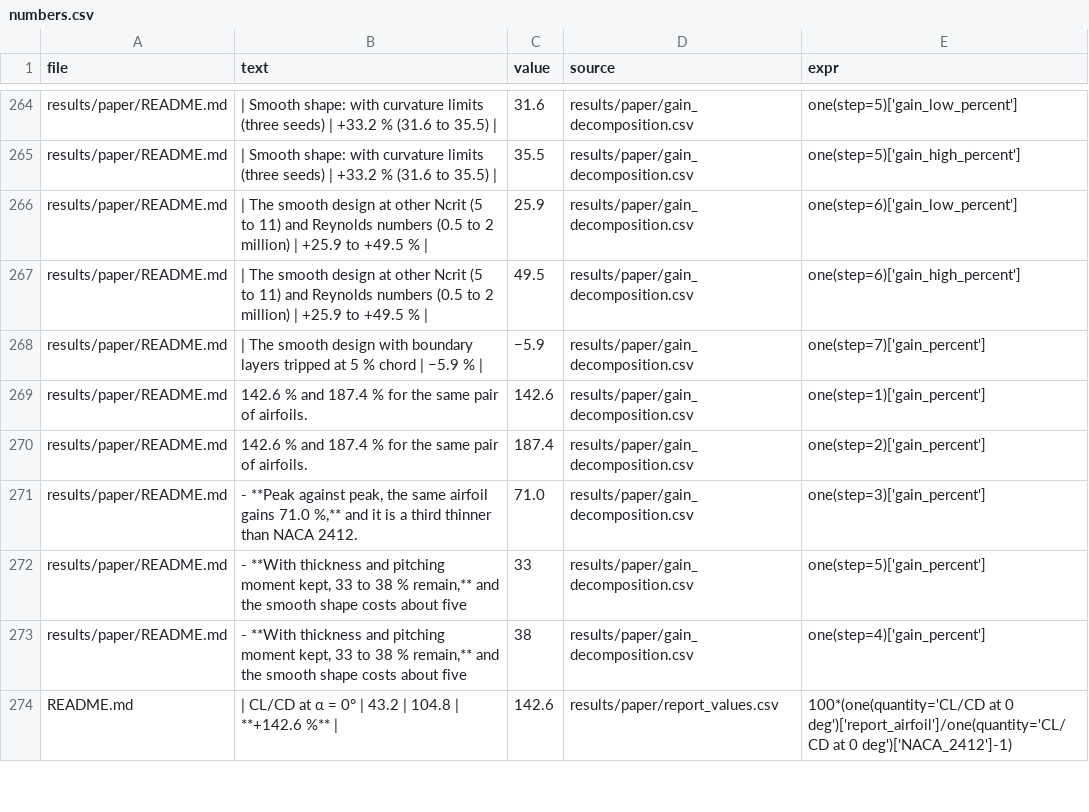
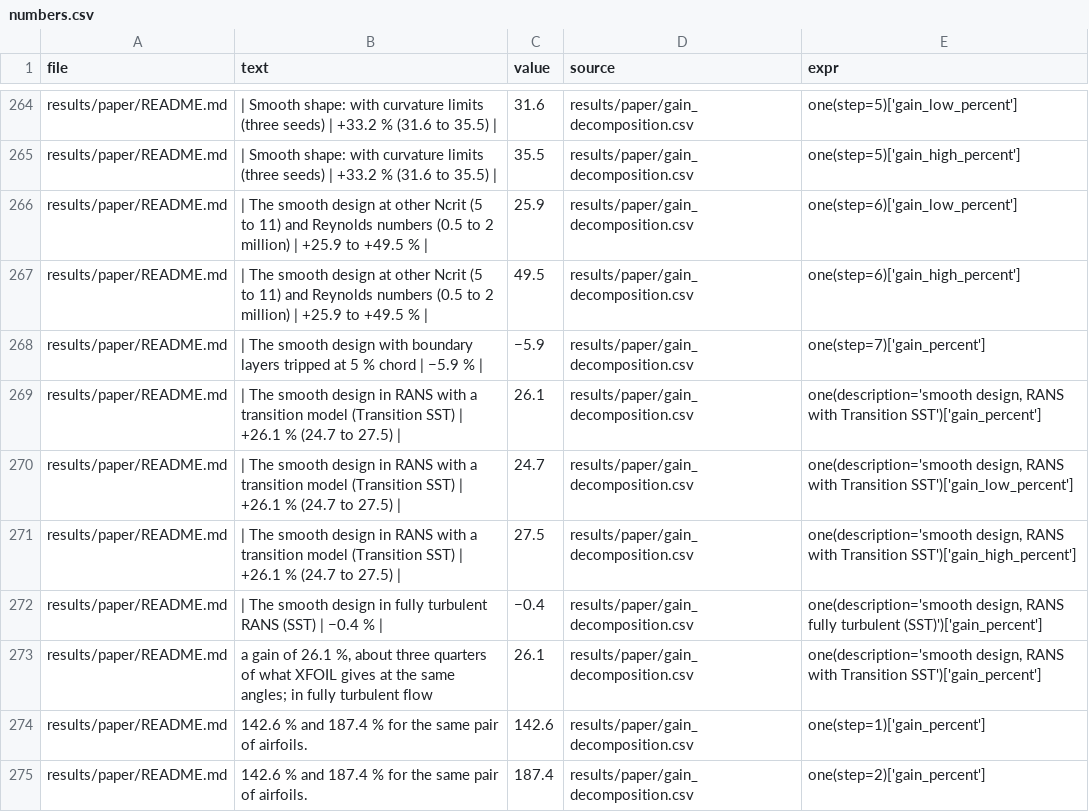
Before and after one commit to Sne-k/airfoil-geometry-optimization, a CSV file: tools/numbers.csv, drawn as a sheet; only a part is shown, gaps mark what is left out; the shorter side is filled out with more unchanged rows; the diff names each change by its address in the sheet, - before the commit and + after, or states it on an @@ line.

```diff
--- a/tools/numbers.csv
+++ b/tools/numbers.csv
+row 269: results/paper/README.md | | The smooth design in RANS with a transition model (Transition SST) | +26.1 % (24.7 to 27.5) | | 26.1 | results/paper/gain_decomposition.csv | one(description='smooth design, RANS with Transition SST')['gain_percent']
+row 270: results/paper/README.md | | The smooth design in RANS with a transition model (Transition SST) | +26.1 % (24.7 to 27.5) | | 24.7 | results/paper/gain_decomposition.csv | one(description='smooth design, RANS with Transition SST')['gain_low_percent']
+row 271: results/paper/README.md | | The smooth design in RANS with a transition model (Transition SST) | +26.1 % (24.7 to 27.5) | | 27.5 | results/paper/gain_decomposition.csv | one(description='smooth design, RANS with Transition SST')['gain_high_percent']
+row 272: results/paper/README.md | | The smooth design in fully turbulent RANS (SST) | −0.4 % | | −0.4 | results/paper/gain_decomposition.csv | one(description='smooth design, RANS fully turbulent (SST)')['gain_percent']
+row 273: results/paper/README.md | a gain of 26.1 %, about three quarters of what XFOIL gives at the same angles; in fully turbulent flow | 26.1 | results/paper/gain_decomposition.csv | one(description='smooth design, RANS with Transition SST')['gain_percent']
```
Also changed, not shown: results/paper/gain_decomposition.csv, 2 other files.
